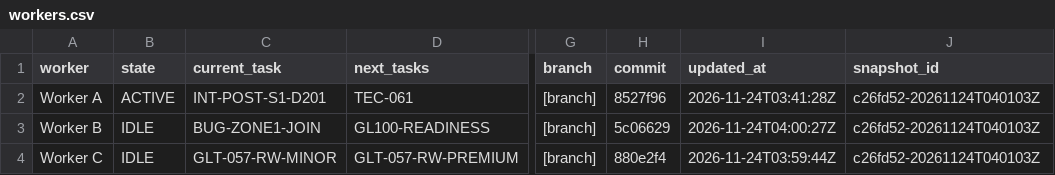
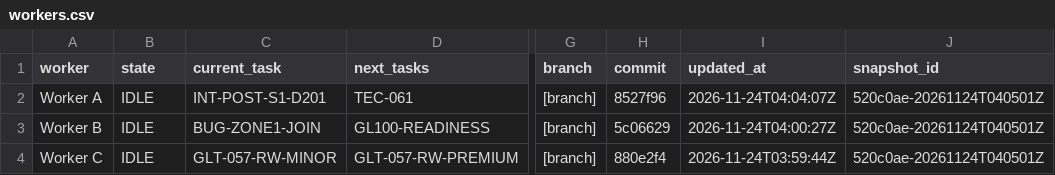
Before and after one commit to ksatriadipo/idle-space-courier-dashboard, a CSV file: data/workers.csv, drawn as a sheet; only a part is shown, gaps mark what is left out; the diff names each change by its address in the sheet, - before the commit and + after, or states it on an @@ line.

```diff
--- a/data/workers.csv
+++ b/data/workers.csv
-B2 (state): ACTIVE
+B2 (state): IDLE
-I2 (updated_at): 2026-11-24T03:41:28Z
+I2 (updated_at): 2026-11-24T04:04:07Z
-J2:J4 (snapshot_id): c26fd52-20261124T040103Z
+J2:J4 (snapshot_id): 520c0ae-20261124T040501Z
```
Also changed, not shown: data/decisions.csv, data/runs.csv, 5 other files.
